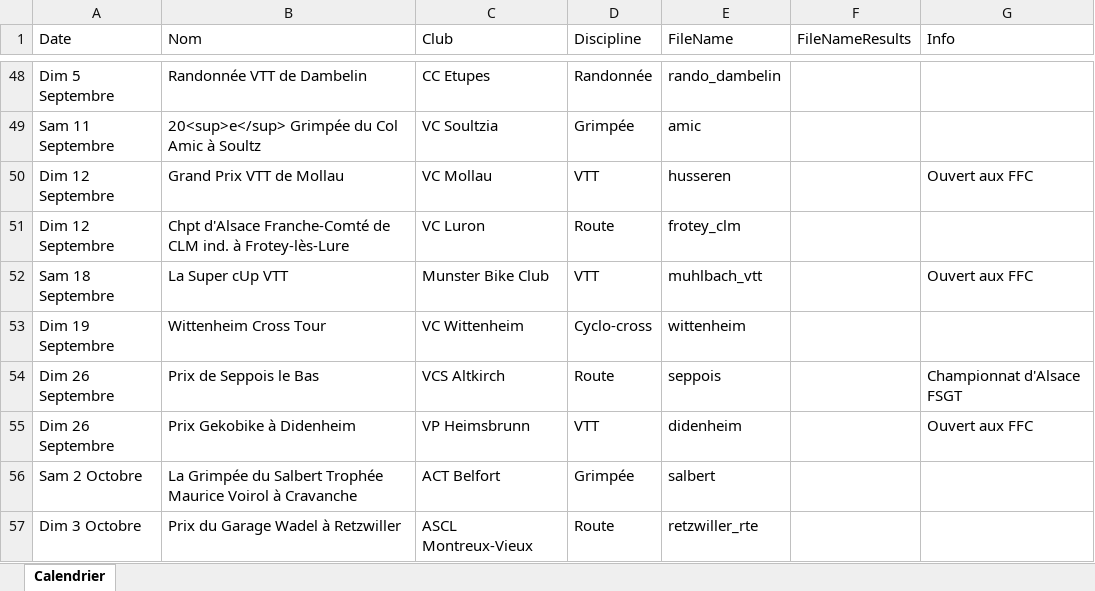
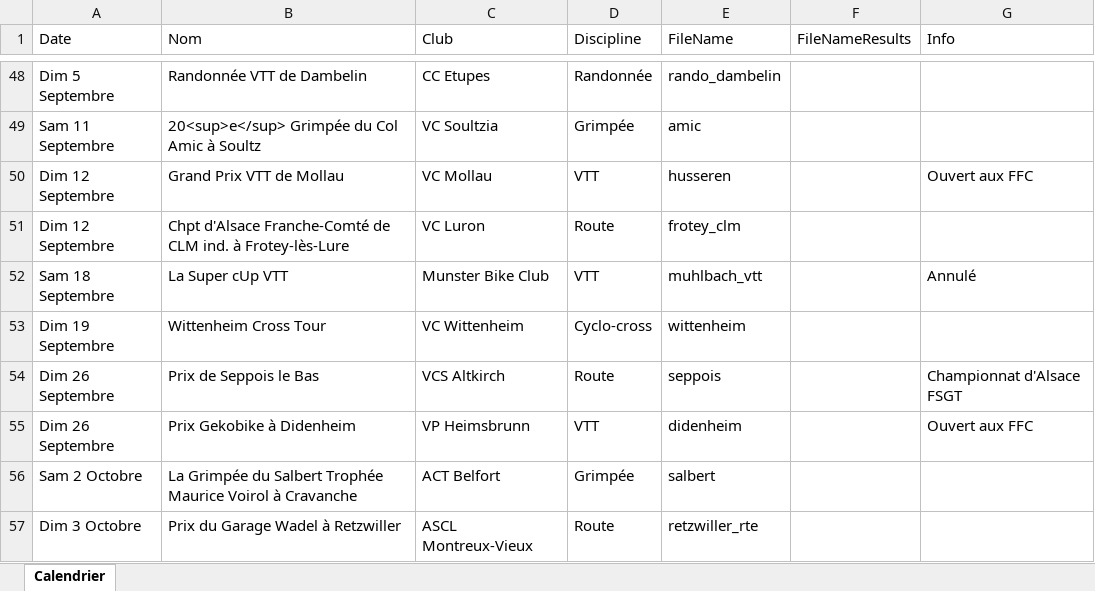
Before and after one commit to FlorianKohler/68-FSGT-Cyclisme-Alsace, an Excel workbook: Calendrier.xlsx, sheet Calendrier, drawn as a sheet; only a part is shown, gaps mark what is left out; values as stored, in another font and other column widths than the file's, no borders; the diff names each change by its address in the sheet, - before the commit and + after, or states it on an @@ line.

```diff
--- a/Calendrier.xlsx (sheet Calendrier)
+++ b/Calendrier.xlsx (sheet Calendrier)
-G52 (Info): Ouvert aux FFC
+G52 (Info): Annulé
```
Also changed, not shown: 2 other files.
